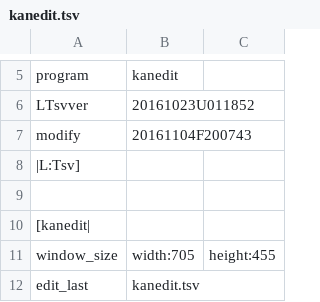
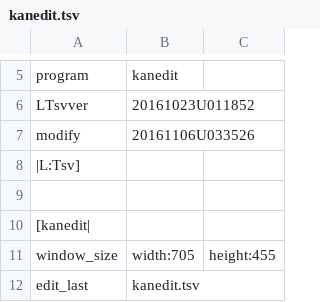
Before and after one commit to ooblog/LTsv10kanedit, a TSV file: kanedit.tsv, drawn as a sheet; only a part is shown, gaps mark what is left out.

```diff
--- a/kanedit.tsv
+++ b/kanedit.tsv
@@ -6,3 +6,3 @@ program	kanedit
 LTsvver	20161023U011852
-modify	20161104F200743
+modify	20161106U033526
 |L:Tsv]
```
Also changed, not shown: LTsv/LTsv_doc.tsv, LTsv/LTsv_glyph.tsv, 5 other files.
